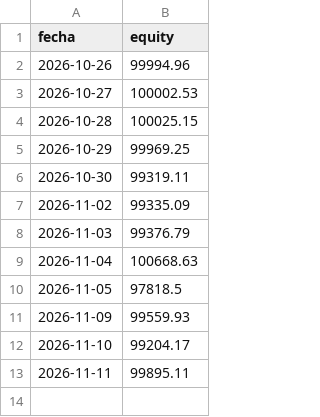
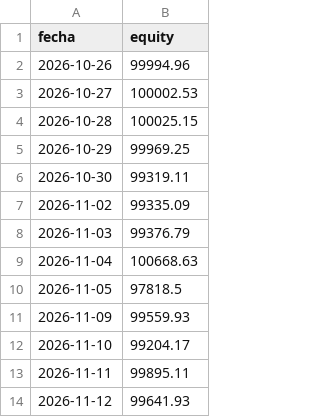
Before and after one commit to sombranba-bit/bot-trading, a CSV file: data/equity.csv, drawn as a sheet; the diff names each change by its address in the sheet, - before the commit and + after, or states it on an @@ line.

```diff
--- a/data/equity.csv
+++ b/data/equity.csv
+row 14: 2026-11-12 | 99641.93
```
Also changed, not shown: 3 other files.
